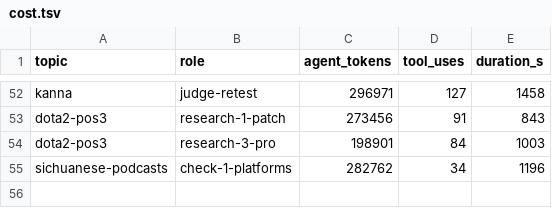
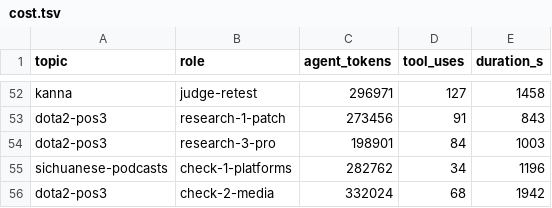
Before and after one commit to yi-li-yang/deep-research, a TSV file: evals/build/cost.tsv, drawn as a sheet; only a part is shown, gaps mark what is left out; the diff names each change by its address in the sheet, - before the commit and + after, or states it on an @@ line.

```diff
--- a/evals/build/cost.tsv
+++ b/evals/build/cost.tsv
+row 56: dota2-pos3 | check-2-media | 332024 | 68 | 1942
```
Also changed, not shown: 2 other files.
